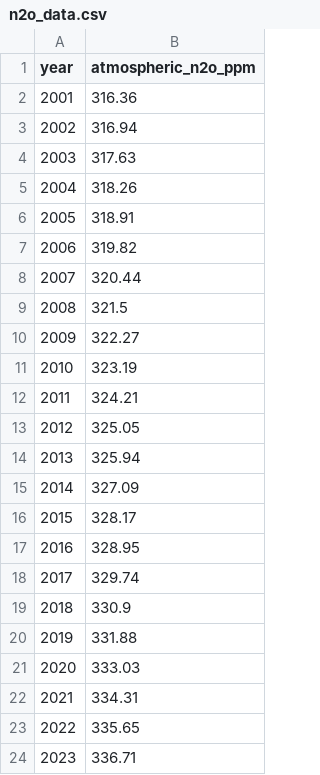
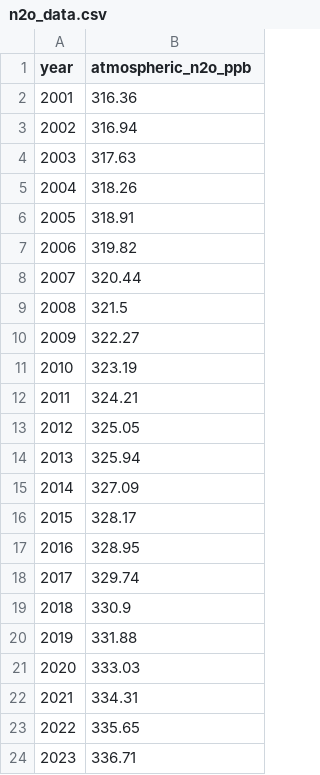
Before and after one commit to fdavenport/course-climate-change-impacts, a CSV file: homework/data/n2o_data.csv, drawn as a sheet.

Commit message:
correct n2o units

```diff
--- a/homework/data/n2o_data.csv
+++ b/homework/data/n2o_data.csv
@@ -1,2 +1,2 @@
-year,atmospheric_n2o_ppm
+year,atmospheric_n2o_ppb
 2001,316.36
```
